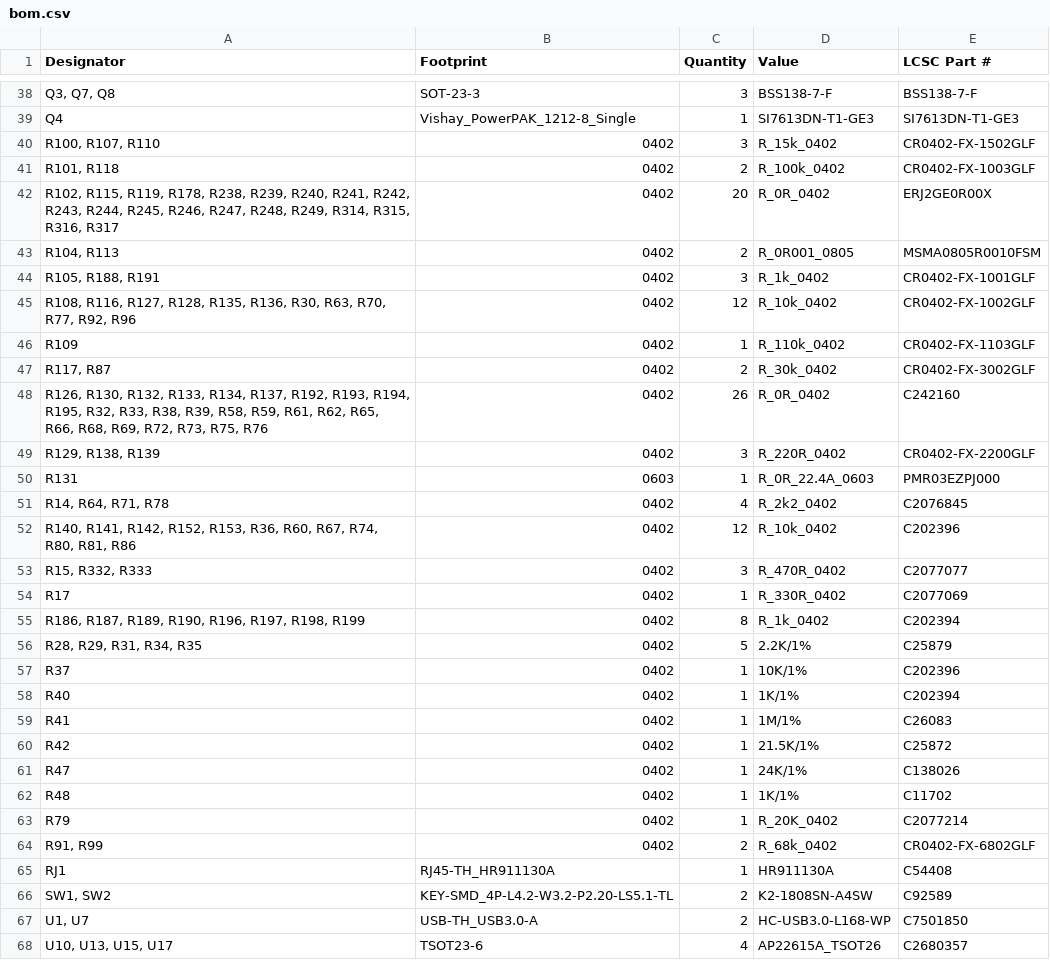
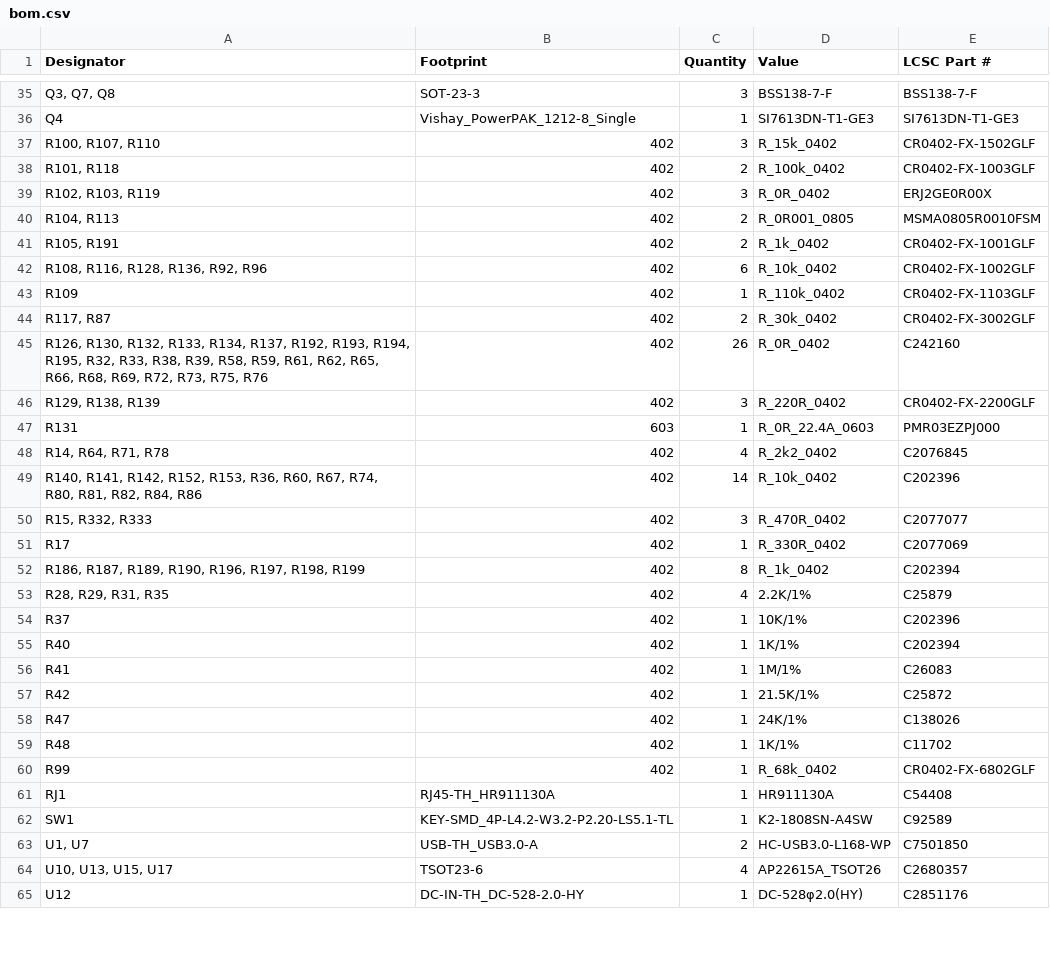
Before and after one commit to caotiendattx/PC_ExtensionBoard, a CSV file: PC_ExtensionBoard/production/bom.csv, drawn as a sheet; only a part is shown, gaps mark what is left out; the shorter side is filled out with more unchanged rows; removed rows and columns are numbered as before the commit, all else as after; the diff covers the shown part only; the diff names each change by its address in the sheet, - before the commit and + after, or states it on an @@ line.

```diff
--- a/PC_ExtensionBoard/production/bom.csv
+++ b/PC_ExtensionBoard/production/bom.csv
-B37:B38 (Footprint): 0402
+B37:B38 (Footprint): 402
-row 42: R102, R115, R119, R178, R238, R239, R240, R241, R242, R243, R244, R245, R246, R247, R248, R249, R314, R315, R316, R317 | 0402 | 20 | R_0R_0402 | ERJ2GE0R00X
+row 39: R102, R103, R119 | 402 | 3 | R_0R_0402 | ERJ2GE0R00X
-B40 (Footprint): 0402
+B40 (Footprint): 402
-row 44: R105, R188, R191 | 0402 | 3 | R_1k_0402 | CR0402-FX-1001GLF
-row 45: R108, R116, R127, R128, R135, R136, R30, R63, R70, R77, R92, R96 | 0402 | 12 | R_10k_0402 | CR0402-FX-1002GLF
+row 41: R105, R191 | 402 | 2 | R_1k_0402 | CR0402-FX-1001GLF
+row 42: R108, R116, R128, R136, R92, R96 | 402 | 6 | R_10k_0402 | CR0402-FX-1002GLF
-B43:B46 (Footprint): 0402
+B43:B46 (Footprint): 402
-B47 (Footprint): 0603
+B47 (Footprint): 603
-B48:B59 (Footprint): 0402
+B48:B59 (Footprint): 402
-A49 (Designator): …R80, R81, R86
+A49 (Designator): …R80, R81, R82, R84, R86
-C49 (Quantity): 12
+C49 (Quantity): 14
-A53 (Designator): R28, R29, R31, R34, R35
+A53 (Designator): R28, R29, R31, R35
-C53 (Quantity): 5
+C53 (Quantity): 4
-row 63: R79 | 0402 | 1 | R_20K_0402 | C2077214
-row 64: R91, R99 | 0402 | 2 | R_68k_0402 | CR0402-FX-6802GLF
+row 60: R99 | 402 | 1 | R_68k_0402 | CR0402-FX-6802GLF
-A62 (Designator): SW1, SW2
+A62 (Designator): SW1
-C62 (Quantity): 2
+C62 (Quantity): 1
```
Also changed, not shown: 2 added rows, 5 removed rows and 19 edited cells elsewhere in this file, PC_ExtensionBoard/production/designators.csv, PC_ExtensionBoard/production/positions.csv, 18 other files.
